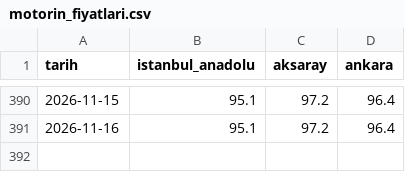
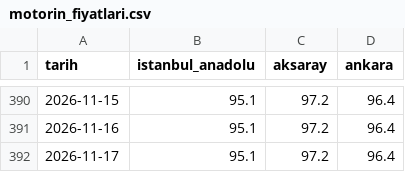
Before and after one commit to osmankara01/shell-price-tracker, a CSV file: motorin_fiyatlari.csv, drawn as a sheet; only a part is shown, gaps mark what is left out; the diff names each change by its address in the sheet, - before the commit and + after, or states it on an @@ line.

```diff
--- a/motorin_fiyatlari.csv
+++ b/motorin_fiyatlari.csv
+row 392: 2026-11-17 | 95.1 | 97.2 | 96.4
```
